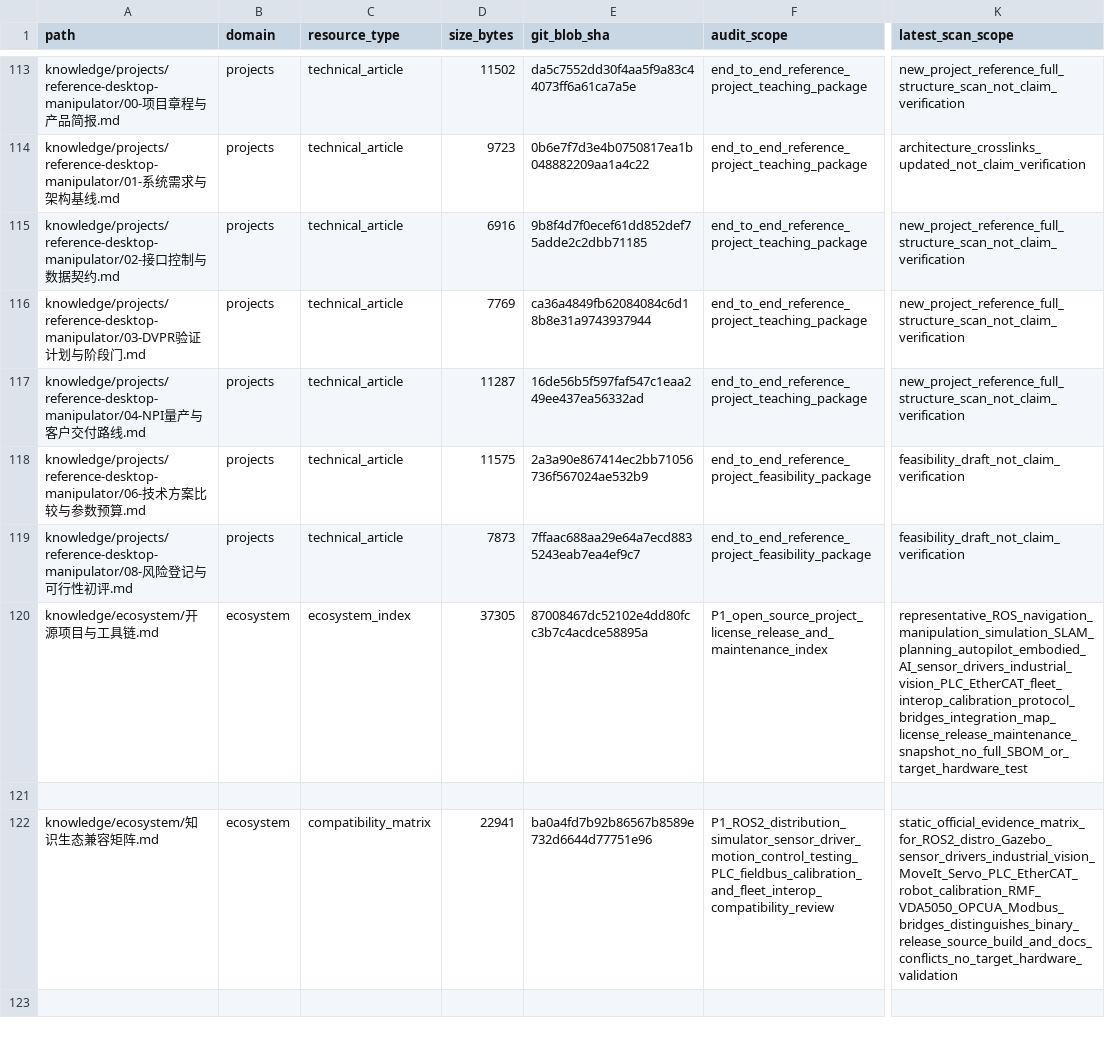
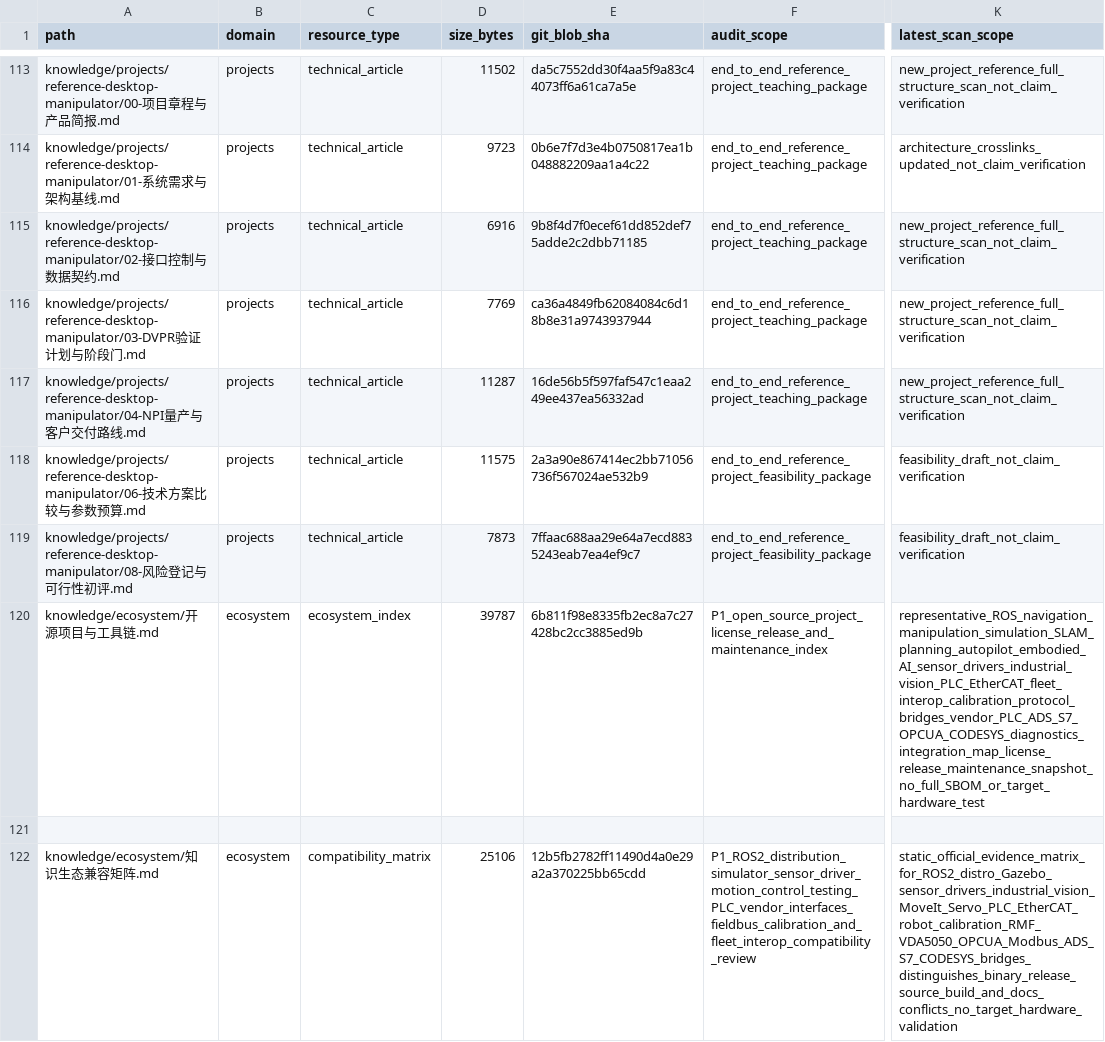
Before and after one commit to rexyll/robot_knowledgebasement, a CSV file: docs/audits/2026-11-03-knowledge-asset-inventory.csv, drawn as a sheet; only a part is shown, gaps mark what is left out; the diff names each change by its address in the sheet, - before the commit and + after, or states it on an @@ line.

Commit message:
Sync ecosystem inventory after PLC vendor integration update

```diff
--- a/docs/audits/2026-11-03-knowledge-asset-inventory.csv
+++ b/docs/audits/2026-11-03-knowledge-asset-inventory.csv
-D120 (size_bytes): 37305
+D120 (size_bytes): 39787
-E120 (git_blob_sha): 87008467dc52102e4dd80fcc3b7c4acdce58895a
+E120 (git_blob_sha): 6b811f98e8335fb2ec8a7c27428bc2cc3885ed9b
-K120 (latest_scan_scope): representative_ROS_navigation_manipulation_simulation_SLAM_planning_autopilot_embodied_AI_sensor_drivers_industrial_vision_PLC_EtherCAT_fleet_interop_calibration_protocol_bridges_integration_map_license_release_maintenance_snapshot_no_full_SBOM_or_target_hardware_test
+K120 (latest_scan_scope): representative_ROS_navigation_manipulation_simulation_SLAM_planning_autopilot_embodied_AI_sensor_drivers_industrial_vision_PLC_EtherCAT_fleet_interop_calibration_protocol_bridges_vendor_PLC_ADS_S7_OPCUA_CODESYS_diagnostics_integration_map_license_release_maintenance_snapshot_no_full_SBOM_or_target_hardware_test
-D122 (size_bytes): 22941
+D122 (size_bytes): 25106
-E122 (git_blob_sha): ba0a4fd7b92b86567b8589e732d6644d77751e96
+E122 (git_blob_sha): 12b5fb2782ff11490d4a0e29a2a370225bb65cdd
-F122 (audit_scope): P1_ROS2_distribution_simulator_sensor_driver_motion_control_testing_PLC_fieldbus_calibration_and_fleet_interop_compatibility_review
+F122 (audit_scope): P1_ROS2_distribution_simulator_sensor_driver_motion_control_testing_PLC_vendor_interfaces_fieldbus_calibration_and_fleet_interop_compatibility_review
-K122 (latest_scan_scope): static_official_evidence_matrix_for_ROS2_distro_Gazebo_sensor_drivers_industrial_vision_MoveIt_Servo_PLC_EtherCAT_robot_calibration_RMF_VDA5050_OPCUA_Modbus_bridges_distinguishes_binary_release_source_build_and_docs_conflicts_no_target_hardware_validation
+K122 (latest_scan_scope): static_official_evidence_matrix_for_ROS2_distro_Gazebo_sensor_drivers_industrial_vision_MoveIt_Servo_PLC_EtherCAT_robot_calibration_RMF_VDA5050_OPCUA_Modbus_ADS_S7_CODESYS_bridges_distinguishes_binary_release_source_build_and_docs_conflicts_no_target_hardware_validation
```
